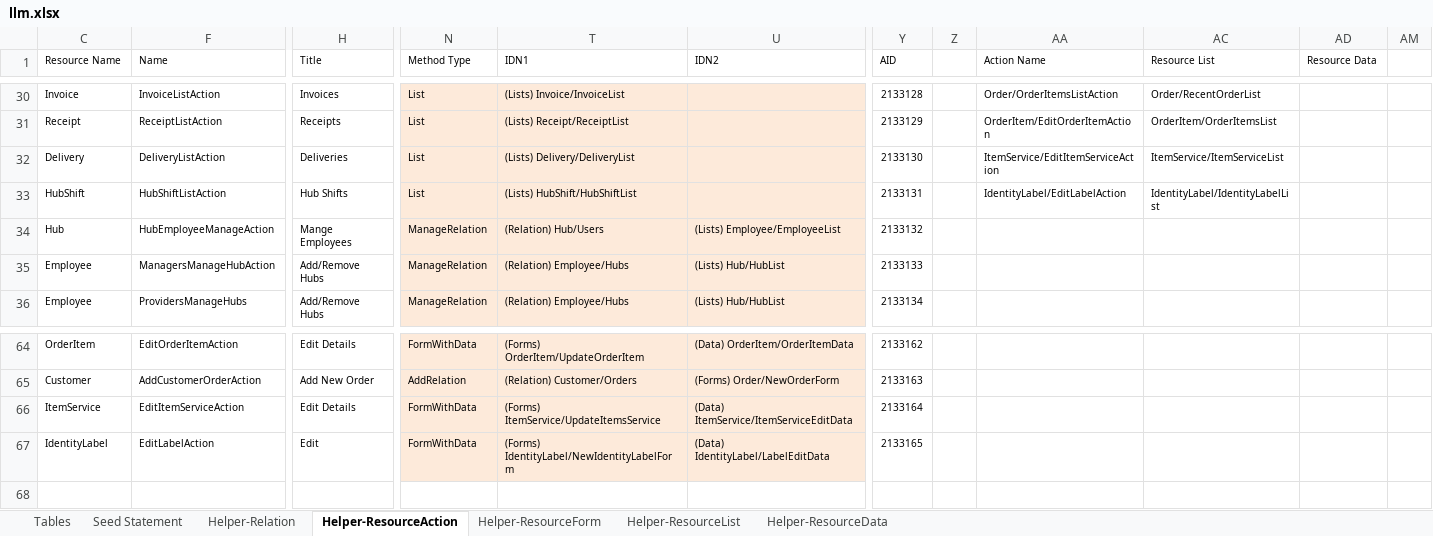
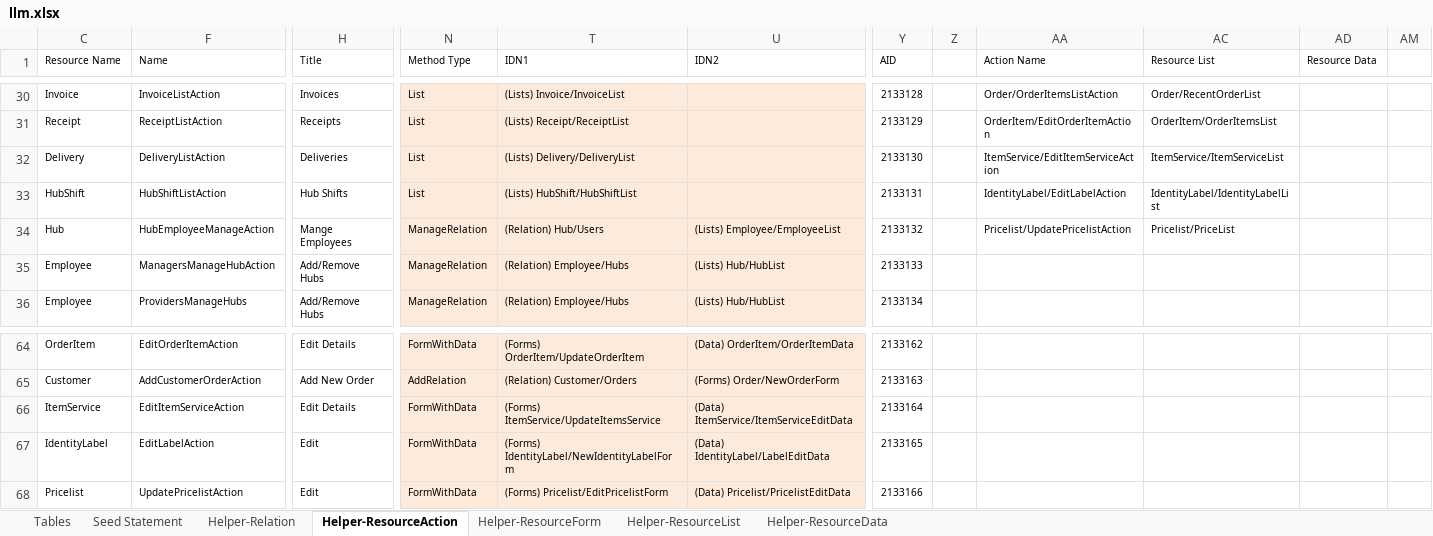
Before and after one commit to firumon/LLM, an Excel workbook: llm.xlsx, sheet Helper-ResourceAction, drawn as a sheet; only a part is shown, gaps mark what is left out; values as stored, in another font and other column widths than the file's, no borders; table styles not drawn; rows hold the shown columns only; the diff names each change by its address in the sheet, - before the commit and + after, or states it on an @@ line.

```diff
--- a/llm.xlsx (sheet Helper-ResourceAction)
+++ b/llm.xlsx (sheet Helper-ResourceAction)
-AA34 (Action Name): (empty)
+AA34 (Action Name): Pricelist/UpdatePricelistAction
-AC34 (Resource List): (empty)
+AC34 (Resource List): Pricelist/PriceList
+row 68: Pricelist | UpdatePricelistAction | Edit | FormWithData | (Forms) Pricelist/EditPricelistForm | (Data) Pricelist/PricelistEditData | 2133166
```
Also changed, not shown: sheet Helper-ResourceForm, sheet Seed Statement, sheet Helper-ResourceData, sheet Helper-Relation, hidden cells, 9 other files.
